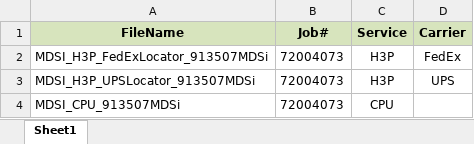
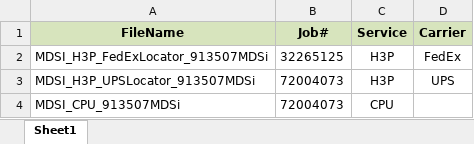
Before and after one commit to RavinaSamyak01/MDSi, an Excel workbook: MDSi/src/TestFiles/MDSiTestResult.xlsx, sheet Sheet1, drawn as a sheet; values as stored, in another font and other column widths than the file's, no borders; the diff names each change by its address in the sheet, - before the commit and + after, or states it on an @@ line.

```diff
--- a/MDSi/src/TestFiles/MDSiTestResult.xlsx (sheet Sheet1)
+++ b/MDSi/src/TestFiles/MDSiTestResult.xlsx (sheet Sheet1)
-B2 (Job#): 72004073
+B2 (Job#): 32265125
```
Also changed, not shown: 20 other files.
